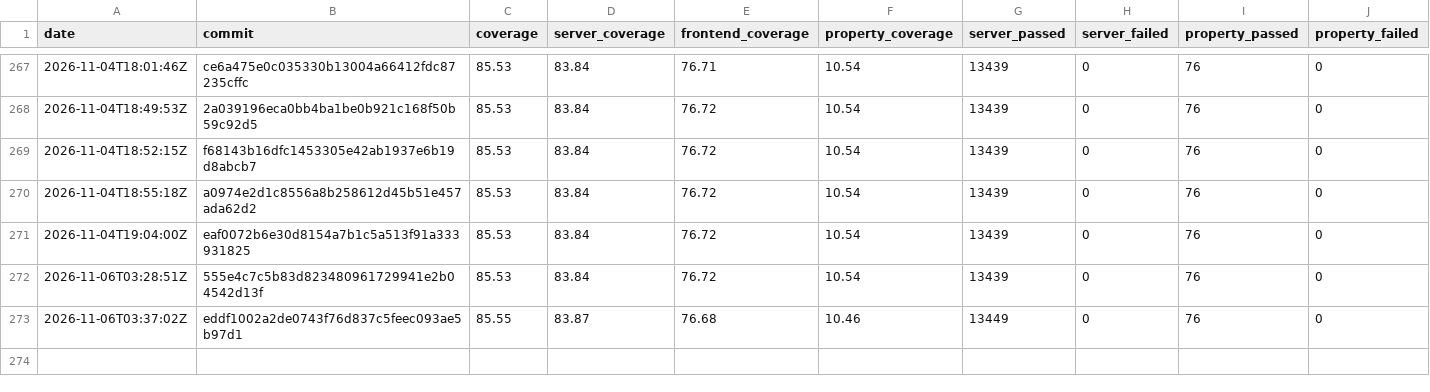
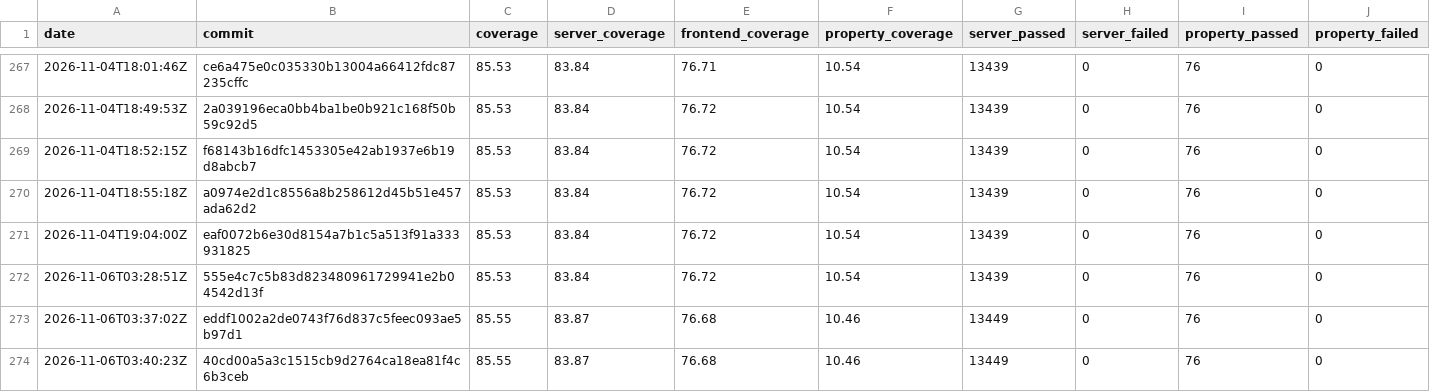
Before and after one commit to GGonryun/giveaway.dog, a CSV file: history.csv, drawn as a sheet; only a part is shown, gaps mark what is left out; rows hold the shown columns only; the diff names each change by its address in the sheet, - before the commit and + after, or states it on an @@ line.

```diff
--- a/history.csv
+++ b/history.csv
+row 274: 2026-11-06T03:40:23Z | 40cd00a5a3c1515cb9d2764ca18ea81f4c6b3ceb | 85.55 | 83.87 | 76.68 | 10.46 | 13449 | 0 | 76 | 0
```
Also changed, not shown: 1 other file.
